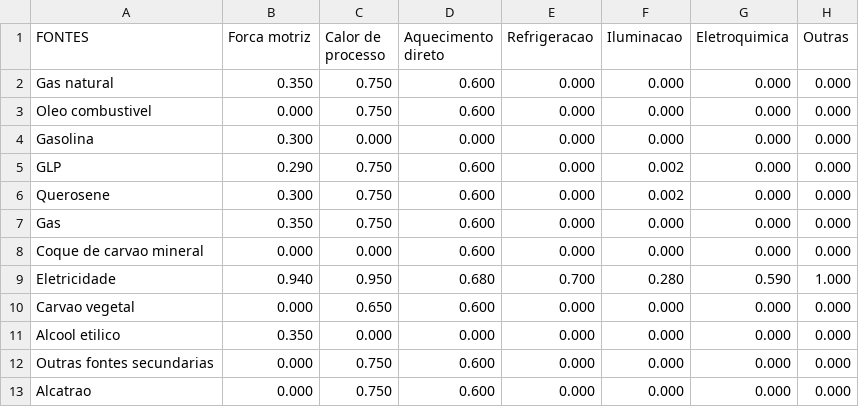
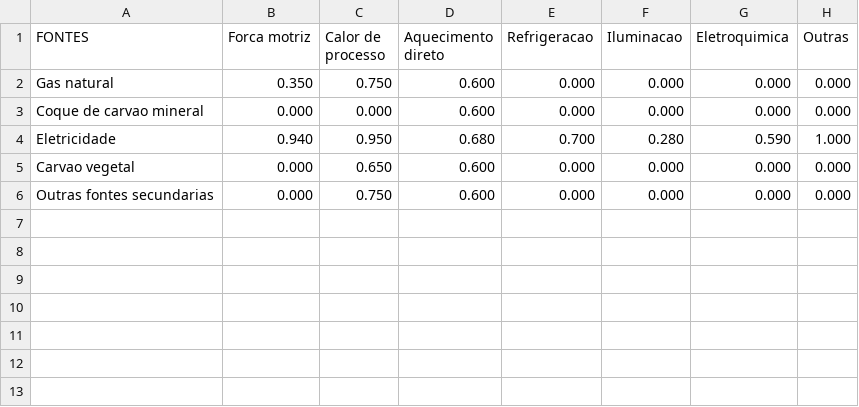
Before and after one commit to ottohebeda/Industry_Energy_Emissions_simulator, a CSV file: Iron_alloy/Efficiency_limit_Iron_allloy.csv, drawn as a sheet.

Commit message:
Update Efficiency_limit_Iron_allloy.csv

```diff
--- a/Iron_alloy/Efficiency_limit_Iron_allloy.csv
+++ b/Iron_alloy/Efficiency_limit_Iron_allloy.csv
@@ -2,7 +2,2 @@
 Gas natural,0.350,0.750,0.600,0.000,0.000,0.000,0.000
-Oleo combustivel,0.000,0.750,0.600,0.000,0.000,0.000,0.000
-Gasolina,0.300,0.000,0.000,0.000,0.000,0.000,0.000
-GLP,0.290,0.750,0.600,0.000,0.002,0.000,0.000
-Querosene,0.300,0.750,0.600,0.000,0.002,0.000,0.000
-Gas,0.350,0.750,0.600,0.000,0.000,0.000,0.000
 Coque de carvao mineral,0.000,0.000,0.600,0.000,0.000,0.000,0.000
@@ -10,4 +5,2 @@ Eletricidade,0.940,0.950,0.680,0.700,0.280,0.590,1.000
 Carvao vegetal,0.000,0.650,0.600,0.000,0.000,0.000,0.000
-Alcool etilico,0.350,0.000,0.000,0.000,0.000,0.000,0.000
 Outras fontes secundarias,0.000,0.750,0.600,0.000,0.000,0.000,0.000
-Alcatrao,0.000,0.750,0.600,0.000,0.000,0.000,0.000
```
